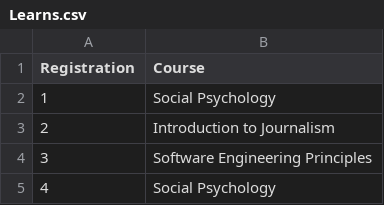
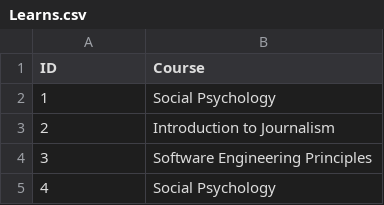
Before and after one commit to Eriikah/pidr, a CSV file: resources/Learns.csv, drawn as a sheet; only a part is shown.

```diff
--- a/resources/Learns.csv
+++ b/resources/Learns.csv
@@ -1,2 +1,2 @@
-Registration,Course
+ID,Course
 1,Social Psychology
```
Also changed, not shown: resources/Follows.csv, resources/Professeurs.csv, 6 other files.
